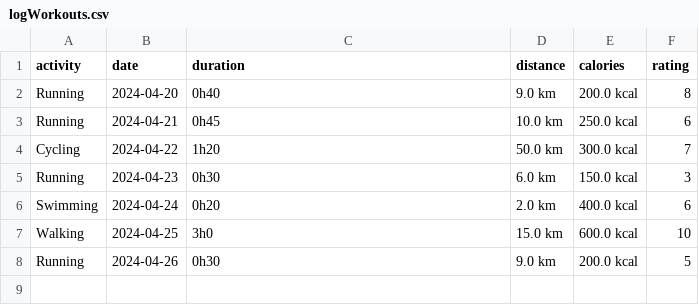
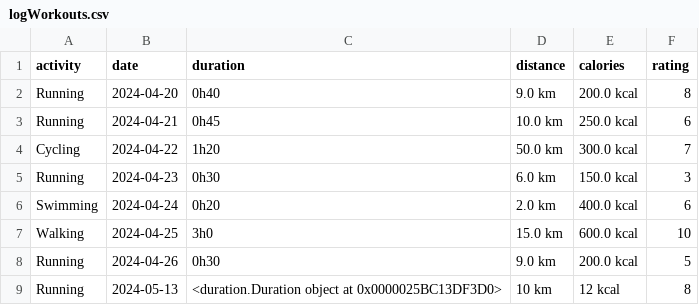
Before and after one commit to PythonDataScience24/GymGenie, a CSV file: logWorkouts.csv, drawn as a sheet.

Commit message:
Fixed some bugs in distance

```diff
--- a/logWorkouts.csv
+++ b/logWorkouts.csv
@@ -8 +8,2 @@ Walking,2024-04-25,3h0,15.0 km,600.0 kcal,10
 Running,2024-04-26,0h30,9.0 km,200.0 kcal,5
+Running,2024-05-13,<duration.Duration object at 0x0000025BC13DF3D0>,10 km,12 kcal,8
```
Also changed, not shown: 1 other file.
